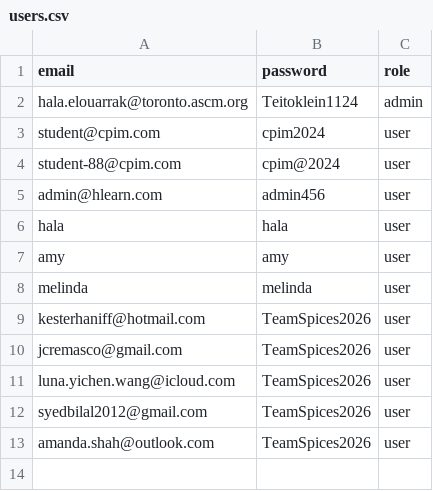
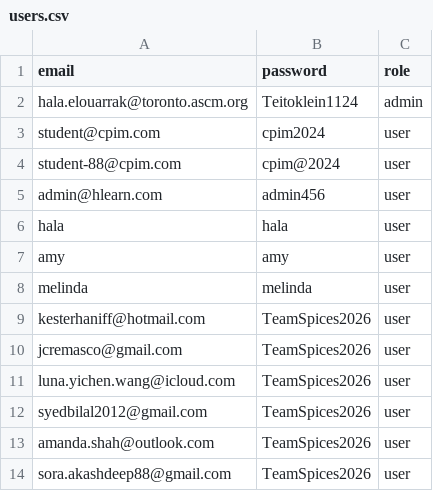
Before and after one commit to halouly/HLearn-CPIM9-Tracker, a CSV file: users.csv, drawn as a sheet.

Commit message:
Update users.csv

```diff
--- a/users.csv
+++ b/users.csv
@@ -13 +13,2 @@ syedbilal2012@gmail.com,TeamSpices2026, user
 amanda.shah@outlook.com,TeamSpices2026, user
+sora.akashdeep88@gmail.com,TeamSpices2026, user
```
